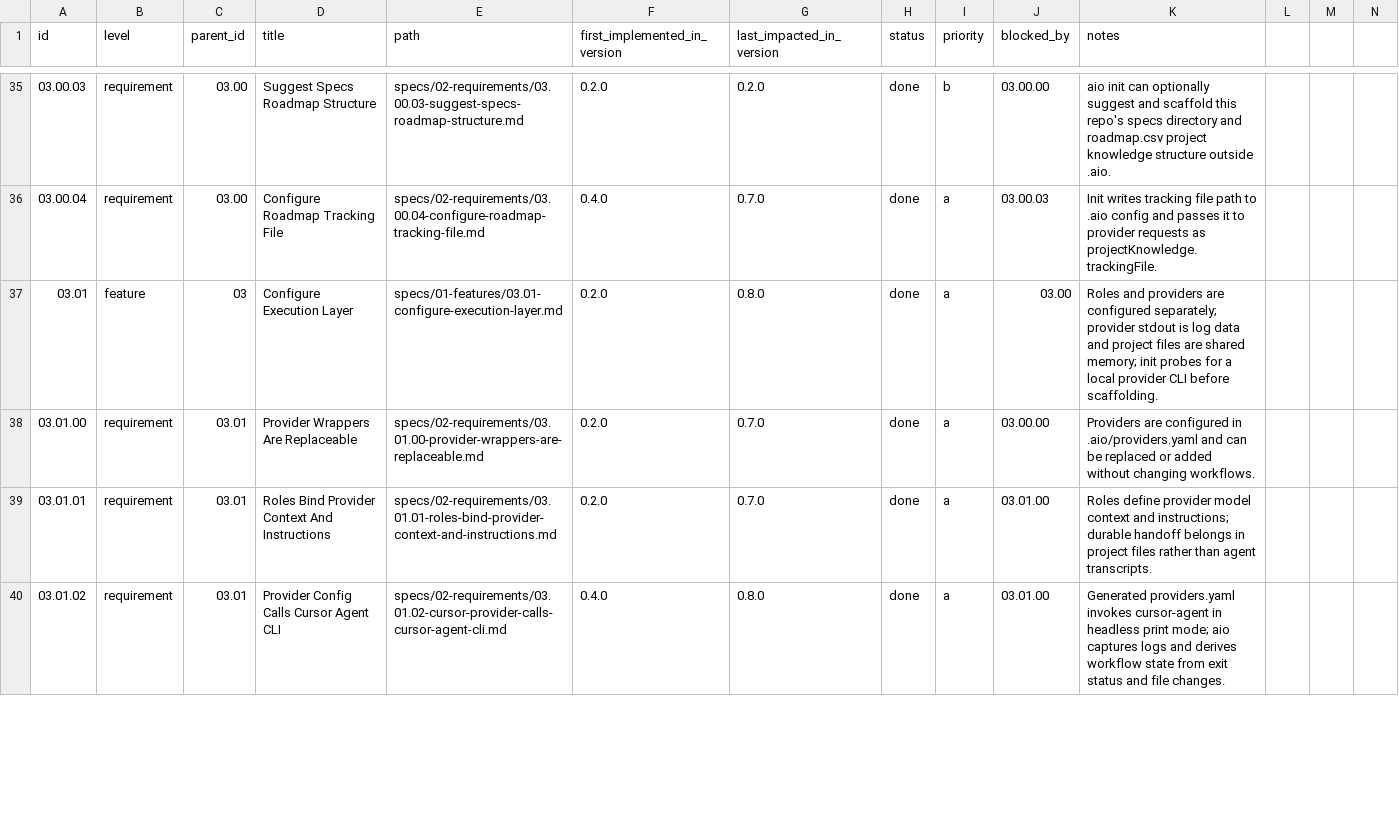
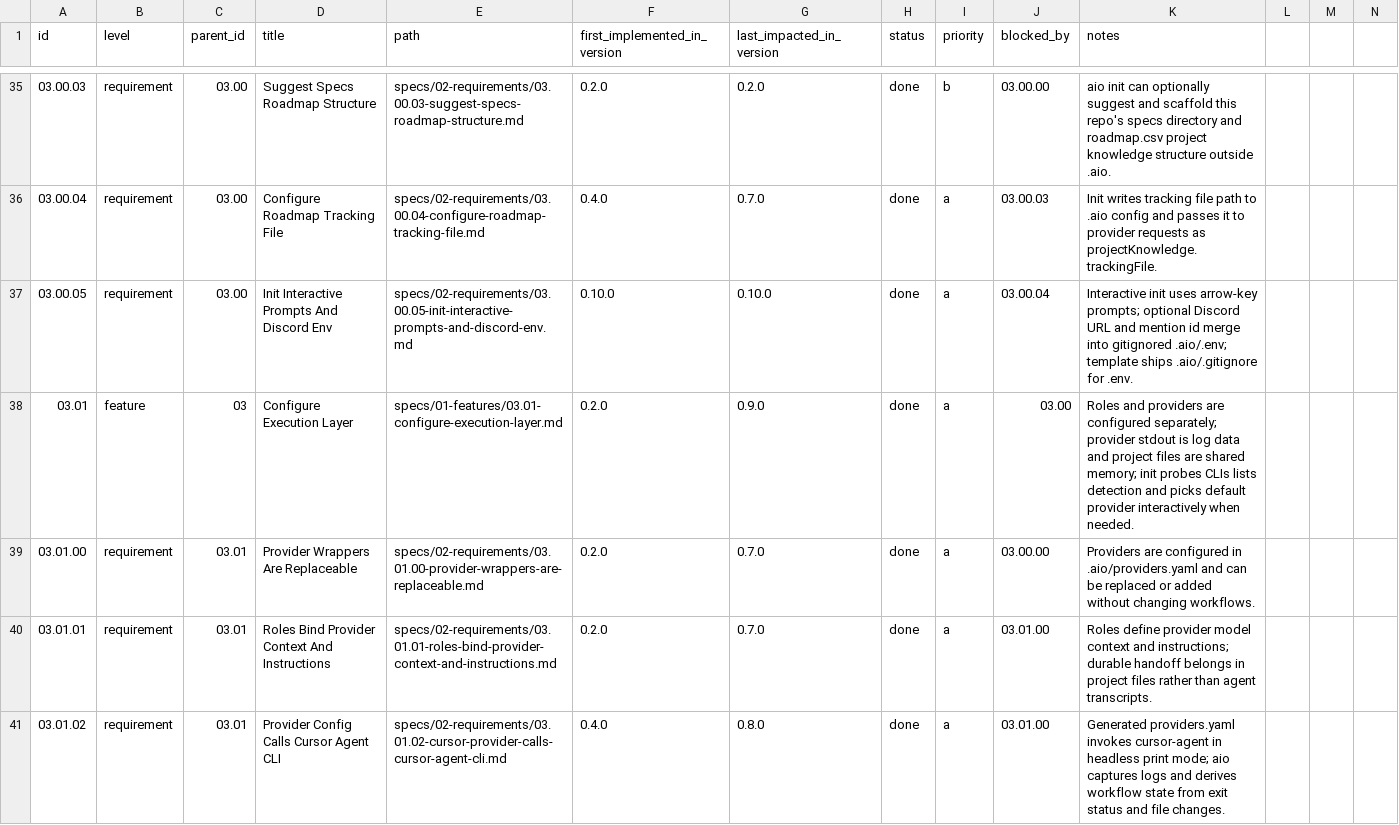
Before and after one commit to jeansordes/aio, a CSV file: specs/roadmap.csv, drawn as a sheet; only a part is shown, gaps mark what is left out; addresses are those after the commit; rows hold the shown columns only; the diff covers the shown part only; the diff names each change by its address in the sheet, - before the commit and + after, or states it on an @@ line.

```diff
--- a/specs/roadmap.csv
+++ b/specs/roadmap.csv
+row 37: 03.00.05 | requirement | 03.00 | Init Interactive Prompts And Discord Env | specs/02-requirements/03.00.05-init-interactive-prompts-and-discord-env.md | 0.10.0 | 0.10.0 | done | a | 03.00.04 | Interactive init uses arrow-key prompts; optional Discord URL and mention id merge into gitignored .aio/.env; template ships .aio/.gitignore for .env.
-G38 (last_impacted_in_version): 0.8.0
+G38 (last_impacted_in_version): 0.9.0
-K38 (notes): …init probes for a local provider CLI before scaffolding.
+K38 (notes): …init probes CLIs lists detection and picks default provider interactively when needed.
```
Also changed, not shown: 1 added row and 24 edited cells elsewhere in this file, 27 other files.
